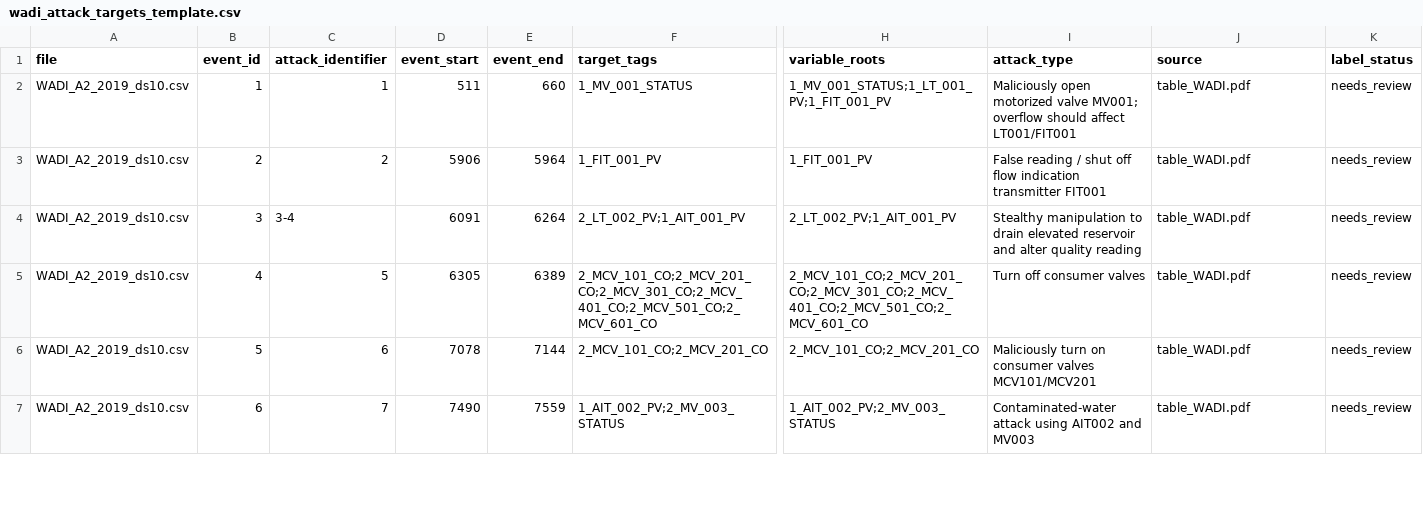
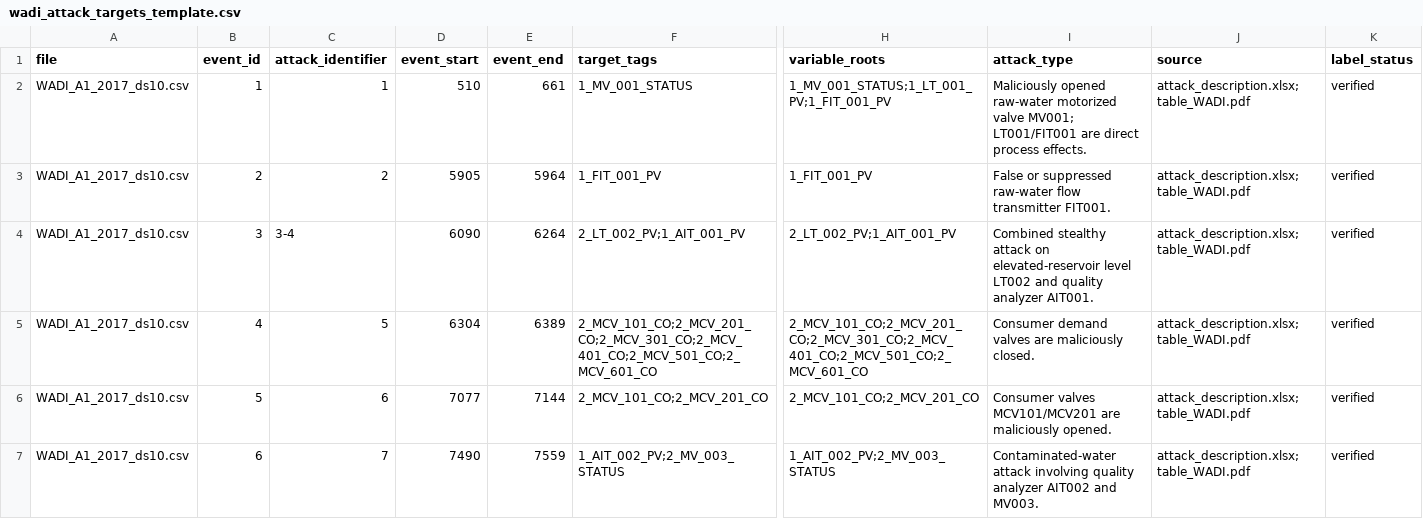
Before and after one commit to sunyujie0730-bot/lagraph, a CSV file: dataset/anomaly_detect/label_sources/wadi_attack_targets_template.csv, drawn as a sheet; only a part is shown, gaps mark what is left out; the diff covers the shown part only; the diff names each change by its address in the sheet, - before the commit and + after, or states it on an @@ line.

```diff
--- a/dataset/anomaly_detect/label_sources/wadi_attack_targets_template.csv
+++ b/dataset/anomaly_detect/label_sources/wadi_attack_targets_template.csv
-A2:A7 (file): WADI_A2_2019_ds10.csv
+A2:A7 (file): WADI_A1_2017_ds10.csv
-D2 (event_start): 511
+D2 (event_start): 510
-E2 (event_end): 660
+E2 (event_end): 661
-I2 (attack_type): Maliciously open motorized valve MV001; overflow should affect LT001/FIT001
+I2 (attack_type): Maliciously opened raw-water motorized valve MV001; LT001/FIT001 are direct process effects.
-J2:J7 (source): table_WADI.pdf
+J2:J7 (source): attack_description.xlsx;table_WADI.pdf
-K2:K7 (label_status): needs_review
+K2:K7 (label_status): verified
-D3 (event_start): 5906
+D3 (event_start): 5905
-I3 (attack_type): False reading / shut off flow indication transmitter FIT001
+I3 (attack_type): False or suppressed raw-water flow transmitter FIT001.
-D4 (event_start): 6091
+D4 (event_start): 6090
-I4 (attack_type): Stealthy manipulation to drain elevated reservoir and alter quality reading
+I4 (attack_type): Combined stealthy attack on elevated-reservoir level LT002 and quality analyzer AIT001.
-D5 (event_start): 6305
+D5 (event_start): 6304
-I5 (attack_type): Turn off consumer valves
+I5 (attack_type): Consumer demand valves are maliciously closed.
-D6 (event_start): 7078
+D6 (event_start): 7077
-I6 (attack_type): Maliciously turn on consumer valves MCV101/MCV201
+I6 (attack_type): Consumer valves MCV101/MCV201 are maliciously opened.
-I7 (attack_type): Contaminated-water attack using AIT002 and MV003
+I7 (attack_type): Contaminated-water attack involving quality analyzer AIT002 and MV003.
```
Also changed, not shown: 47 edited cells elsewhere in this file, dataset/anomaly_detect/DETECT_META.csv, dataset/anomaly_detect/label_sources/wadi_tag_stage_map.csv, 3 other files.
